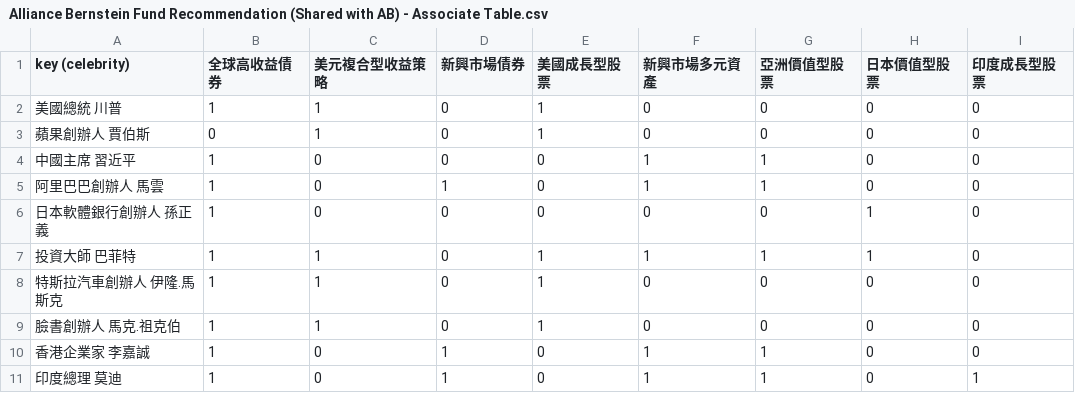
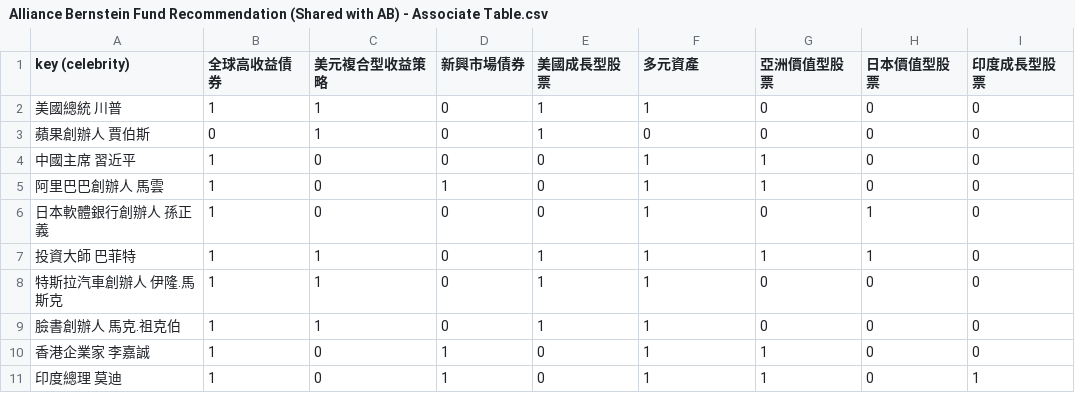
Before and after one commit to aitjcize/bb8, a CSV file: misc/alliance_bernstein/tools/input_csv/Alliance Bernstein Fund Recommendation (Shared with AB) - Associate Table.csv, drawn as a sheet.

Commit message:
alliance_bernstein: update associate table

```diff
--- a/misc/alliance_bernstein/tools/input_csv/Alliance Bernstein Fund Recommendation (Shared with AB) - Associate Table.csv
+++ b/misc/alliance_bernstein/tools/input_csv/Alliance Bernstein Fund Recommendation (Shared with AB) - Associate Table.csv
@@ -1,3 +1,3 @@
-key (celebrity),全球高收益債券,美元複合型收益策略,新興市場債券,美國成長型股票,新興市場多元資產,亞洲價值型股票,日本價值型股票,印度成長型股票
-美國總統 川普,1,1,0,1,0,0,0,0
+key (celebrity),全球高收益債券,美元複合型收益策略,新興市場債券,美國成長型股票,多元資產,亞洲價值型股票,日本價值型股票,印度成長型股票
+美國總統 川普,1,1,0,1,1,0,0,0
 蘋果創辦人 賈伯斯,0,1,0,1,0,0,0,0
@@ -5,6 +5,6 @@ key (celebrity),全球高收益債券,美元複合型收益策略,新興市場
 阿里巴巴創辦人 馬雲,1,0,1,0,1,1,0,0
-日本軟體銀行創辦人 孫正義,1,0,0,0,0,0,1,0
+日本軟體銀行創辦人 孫正義,1,0,0,0,1,0,1,0
 投資大師 巴菲特,1,1,0,1,1,1,1,0
-特斯拉汽車創辦人 伊隆.馬斯克,1,1,0,1,0,0,0,0
-臉書創辦人 馬克.祖克伯,1,1,0,1,0,0,0,0
+特斯拉汽車創辦人 伊隆.馬斯克,1,1,0,1,1,0,0,0
+臉書創辦人 馬克.祖克伯,1,1,0,1,1,0,0,0
 香港企業家 李嘉誠,1,0,1,0,1,1,0,0
```
Also changed, not shown: 1 other file.
